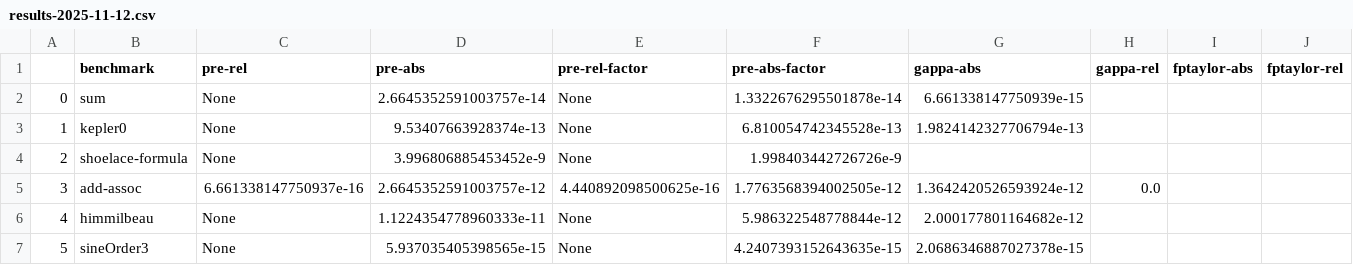
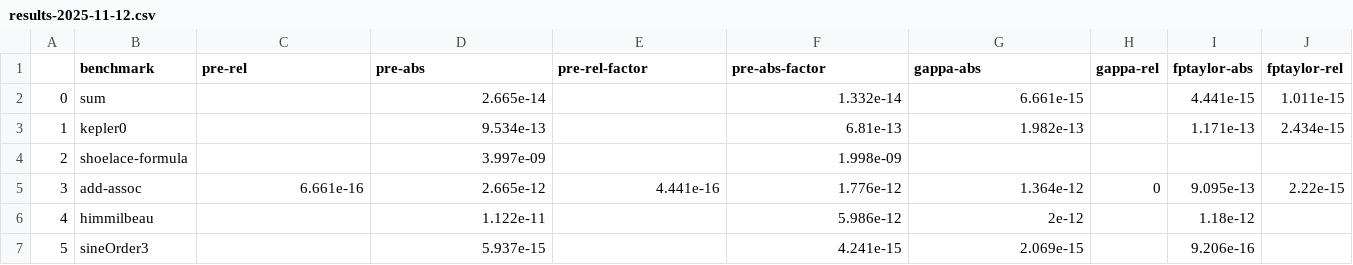
Before and after one commit to Athena-Types/numerics-playground, a CSV file: plots/results-2025-11-12.csv, drawn as a sheet; only a part is shown; the diff covers the shown part only.

Commit message:
Add fptaylor and rounding data

```diff
--- a/plots/results-2025-11-12.csv
+++ b/plots/results-2025-11-12.csv
@@ -1,7 +1,7 @@
 ,benchmark,pre-rel,pre-abs,pre-rel-factor,pre-abs-factor,gappa-abs,gappa-rel,fptaylor-abs,fptaylor-rel
-0,sum,None,2.6645352591003757e-14,None,1.3322676295501878e-14,6.661338147750939e-15,,,
-1,kepler0,None,9.53407663928374e-13,None,6.810054742345528e-13,1.9824142327706794e-13,,,
-2,shoelace-formula,None,3.996806885453452e-9,None,1.998403442726726e-9,,,,
-3,add-assoc,6.661338147750937e-16,2.6645352591003757e-12,4.440892098500625e-16,1.7763568394002505e-12,1.3642420526593924e-12,0.0,,
-4,himmilbeau,None,1.1224354778960333e-11,None,5.986322548778844e-12,2.000177801164682e-12,,,
-5,sineOrder3,None,5.937035405398565e-15,None,4.2407393152643635e-15,2.0686346887027378e-15,,,
+0,sum,,2.665e-14,,1.332e-14,6.661e-15,,4.441e-15,1.011e-15
+1,kepler0,,9.534e-13,,6.81e-13,1.982e-13,,1.171e-13,2.434e-15
+2,shoelace-formula,,3.997e-09,,1.998e-09,,,,
+3,add-assoc,6.661e-16,2.665e-12,4.441e-16,1.776e-12,1.364e-12,0,9.095e-13,2.22e-15
+4,himmilbeau,,1.122e-11,,5.986e-12,2e-12,,1.18e-12,
+5,sineOrder3,,5.937e-15,,4.241e-15,2.069e-15,,9.206e-16,
```
Also changed, not shown: 52 edited cells elsewhere in this file.
